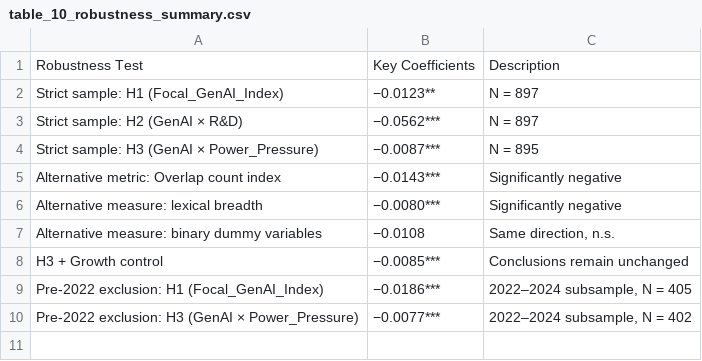
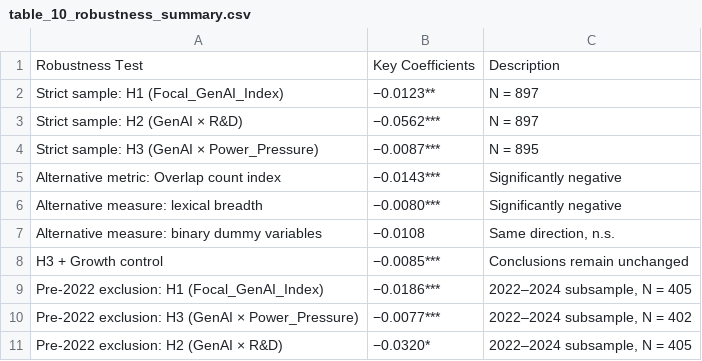
Before and after one commit to ran113381/paper-supplementary-materials, a CSV file: output/tables/table_10_robustness_summary.csv, drawn as a sheet; the diff names each change by its address in the sheet, - before the commit and + after, or states it on an @@ line.

```diff
--- a/output/tables/table_10_robustness_summary.csv
+++ b/output/tables/table_10_robustness_summary.csv
+row 11: Pre-2022 exclusion: H2 (GenAI × R&D) | −0.0320* | 2022–2024 subsample, N = 405
```
Also changed, not shown: output/tables/table_02_variable_definition_and_calculation.csv, output/tables/table_05_gold_standard_validation.csv, 2 other files.
